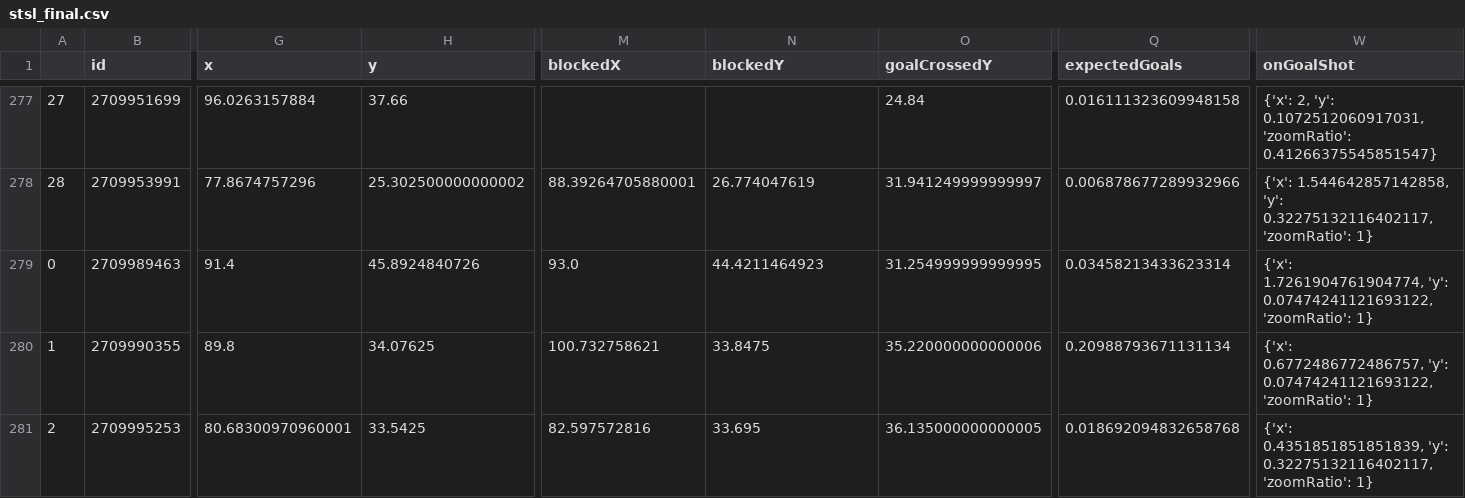
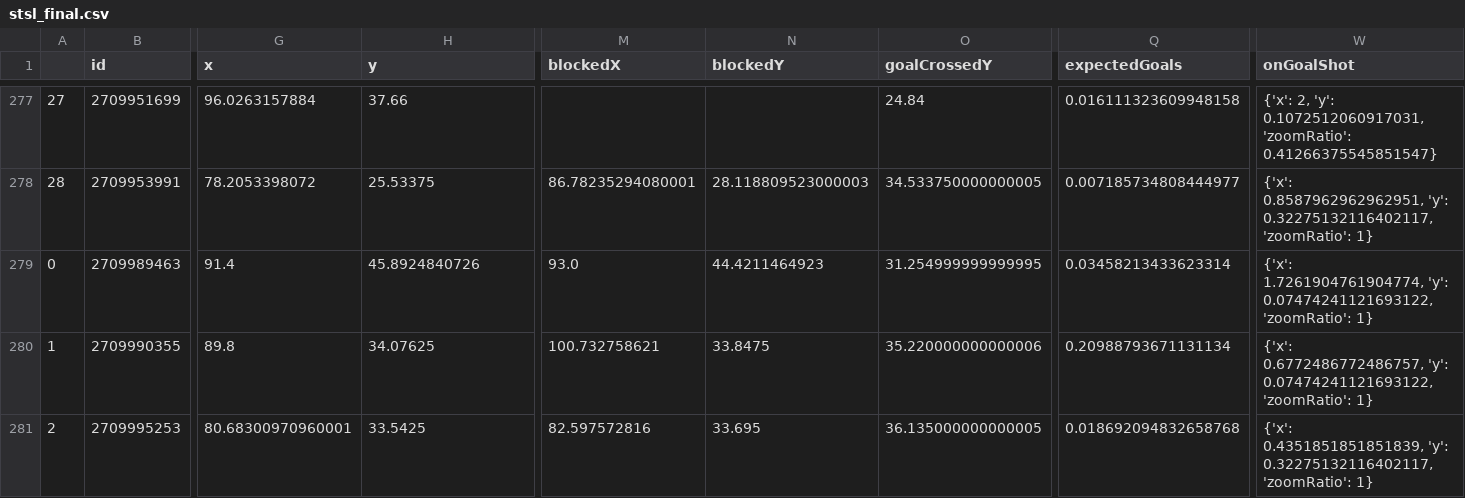
Before and after one commit to kovacs5/fotmob_csv, a CSV file: stsl_final.csv, drawn as a sheet; only a part is shown, gaps mark what is left out; the diff covers the shown part only; the diff names each change by its address in the sheet, - before the commit and + after, or states it on an @@ line.

```diff
--- a/stsl_final.csv
+++ b/stsl_final.csv
-G278 (x): 77.8674757296
+G278 (x): 78.2053398072
-H278 (y): 25.302500000000002
+H278 (y): 25.53375
-M278 (blockedX): 88.39264705880001
+M278 (blockedX): 86.78235294080001
-N278 (blockedY): 26.774047619
+N278 (blockedY): 28.118809523000003
-O278 (goalCrossedY): 31.941249999999997
+O278 (goalCrossedY): 34.533750000000005
-Q278 (expectedGoals): 0.006878677289932966
+Q278 (expectedGoals): 0.007185734808444977
-W278 (onGoalShot): {'x': 1.544642857142858, 'y': 0.32275132116402117,…
+W278 (onGoalShot): {'x': 0.8587962962962951, 'y': 0.32275132116402117,…
```
Also changed, not shown: 63 edited cells elsewhere in this file.
